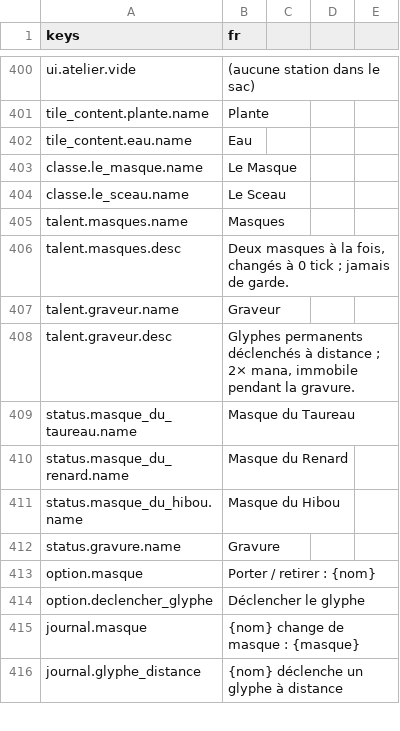
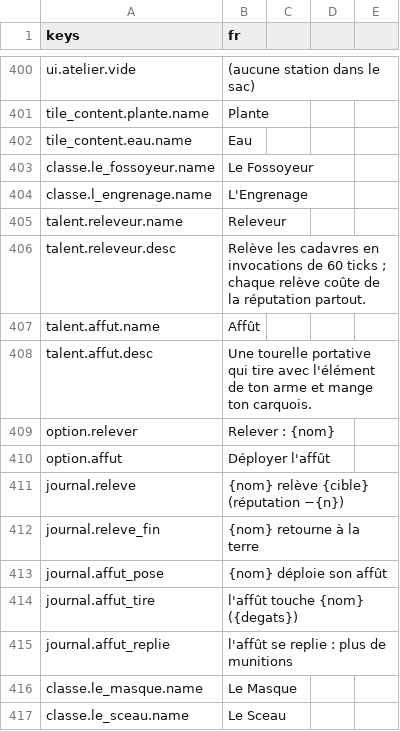
Before and after one commit to devmarcpro/sensen, a CSV file: godot/locale/fr.csv, drawn as a sheet; only a part is shown, gaps mark what is left out; the shorter side is filled out with more unchanged rows.

Commit message:
Le Fossoyeur et L Engrenage : relever les cadavres, affut portatif
Releveur : un cadavre a 2 tuiles se releve en invocation de 60 ticks au camp du Fossoyeur, reputation -10 par releve. Affut : tourelle portative unique, tire toutes les 4 ticks sur l ennemi le plus proche avec les elements de l arme, consomme le carquois, se replie sans munition. Les onze classes cachees sont codees. Test test_fossoyeur_et_engrenage.

```diff
--- a/godot/locale/fr.csv
+++ b/godot/locale/fr.csv
@@ -402,2 +402,15 @@ tile_content.plante.name,Plante
 tile_content.eau.name,Eau
+classe.le_fossoyeur.name,Le Fossoyeur
+classe.l_engrenage.name,L'Engrenage
+talent.releveur.name,Releveur
+talent.releveur.desc,"Relève les cadavres en invocations de 60 ticks ; chaque relève coûte de la réputation partout."
+talent.affut.name,Affût
+talent.affut.desc,"Une tourelle portative qui tire avec l'élément de ton arme et mange ton carquois."
+option.relever,"Relever : {nom}"
+option.affut,Déployer l'affût
+journal.releve,"{nom} relève {cible} (réputation −{n})"
+journal.releve_fin,"{nom} retourne à la terre"
+journal.affut_pose,"{nom} déploie son affût"
+journal.affut_tire,"l'affût touche {nom} ({degats})"
+journal.affut_replie,l'affût se replie : plus de munitions
 classe.le_masque.name,Le Masque
```
Also changed, not shown: 14 other files.
